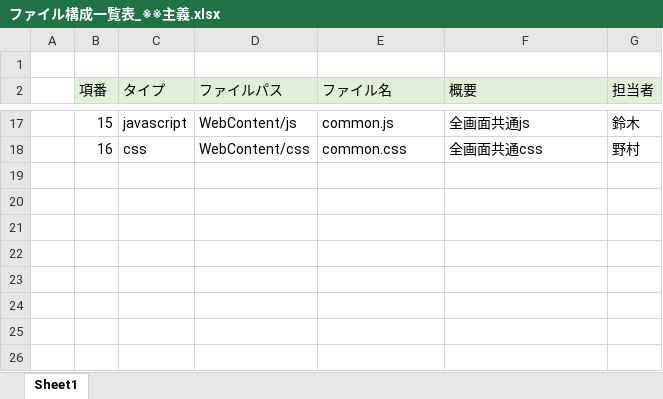
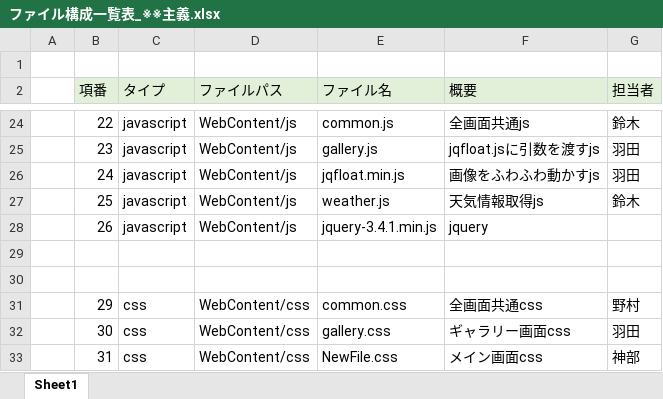
Before and after one commit to DOJO-2021/D-5, an Excel workbook: documents/ファイル構成一覧表_※※主義.xlsx, sheet Sheet1, drawn as a sheet; only a part is shown, gaps mark what is left out; values as stored, in another font and other column widths than the file's, no borders; addresses are those after the commit; the diff covers the shown part only; the diff names each change by its address in the sheet, - before the commit and + after, or states it on an @@ line.

```diff
--- a/documents/ファイル構成一覧表_※※主義.xlsx (sheet Sheet1)
+++ b/documents/ファイル構成一覧表_※※主義.xlsx (sheet Sheet1)
-B24 (項番): 15
+B24 (項番): 22
+row 25:  | 23 | javascript | WebContent/js | gallery.js | jqfloat.jsに引数を渡すjs | 羽田
+row 26:  | 24 | javascript | WebContent/js | jqfloat.min.js | 画像をふわふわ動かすjs | 羽田
+row 27:  | 25 | javascript | WebContent/js | weather.js | 天気情報取得js | 鈴木
+row 28:  | 26 | javascript | WebContent/js | jquery-3.4.1.min.js | jquery
+row 29: (empty)
+row 30: (empty)
-B31 (項番): 16
+B31 (項番): 29
+row 32:  | 30 | css | WebContent/css | gallery.css | ギャラリー画面css | 羽田
+row 33:  | 31 | css | WebContent/css | NewFile.css | メイン画面css | 神部
```
Also changed, not shown: 7 added rows and 26 edited cells elsewhere in this sheet.
